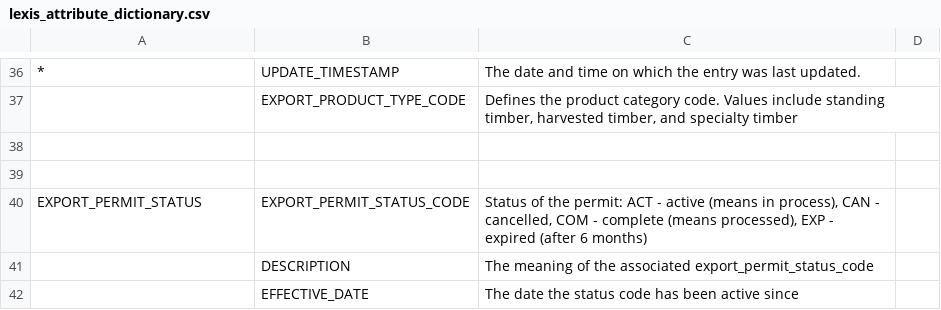
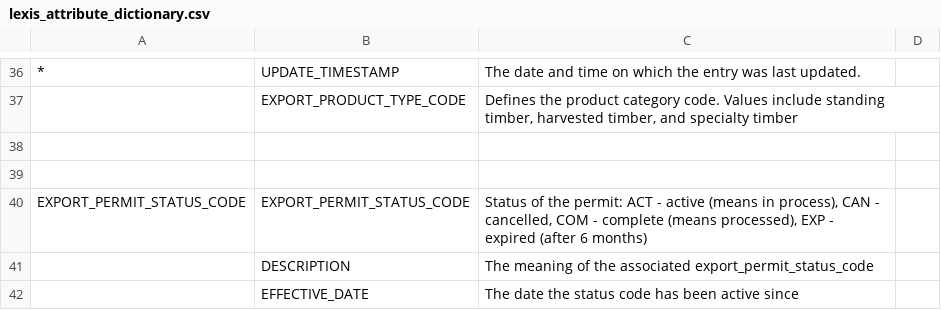
Before and after one commit to bcgov/nr-dap-ods, a CSV file: permitting/ddl/LEXIS/lexis_attribute_dictionary.csv, drawn as a sheet; only a part is shown, gaps mark what is left out.

Commit message:
Update lexis_attribute_dictionary.csv

```diff
--- a/permitting/ddl/LEXIS/lexis_attribute_dictionary.csv
+++ b/permitting/ddl/LEXIS/lexis_attribute_dictionary.csv
@@ -39,3 +39,3 @@
 ,,,
-EXPORT_PERMIT_STATUS,EXPORT_PERMIT_STATUS_CODE,"Status of the permit: ACT - active (means in process), CAN - cancelled, COM - complete (means processed), EXP - expired (after 6 months)",
+EXPORT_PERMIT_STATUS_CODE,EXPORT_PERMIT_STATUS_CODE,"Status of the permit: ACT - active (means in process), CAN - cancelled, COM - complete (means processed), EXP - expired (after 6 months)",
 ,DESCRIPTION,The meaning of the associated export_permit_status_code,
```
